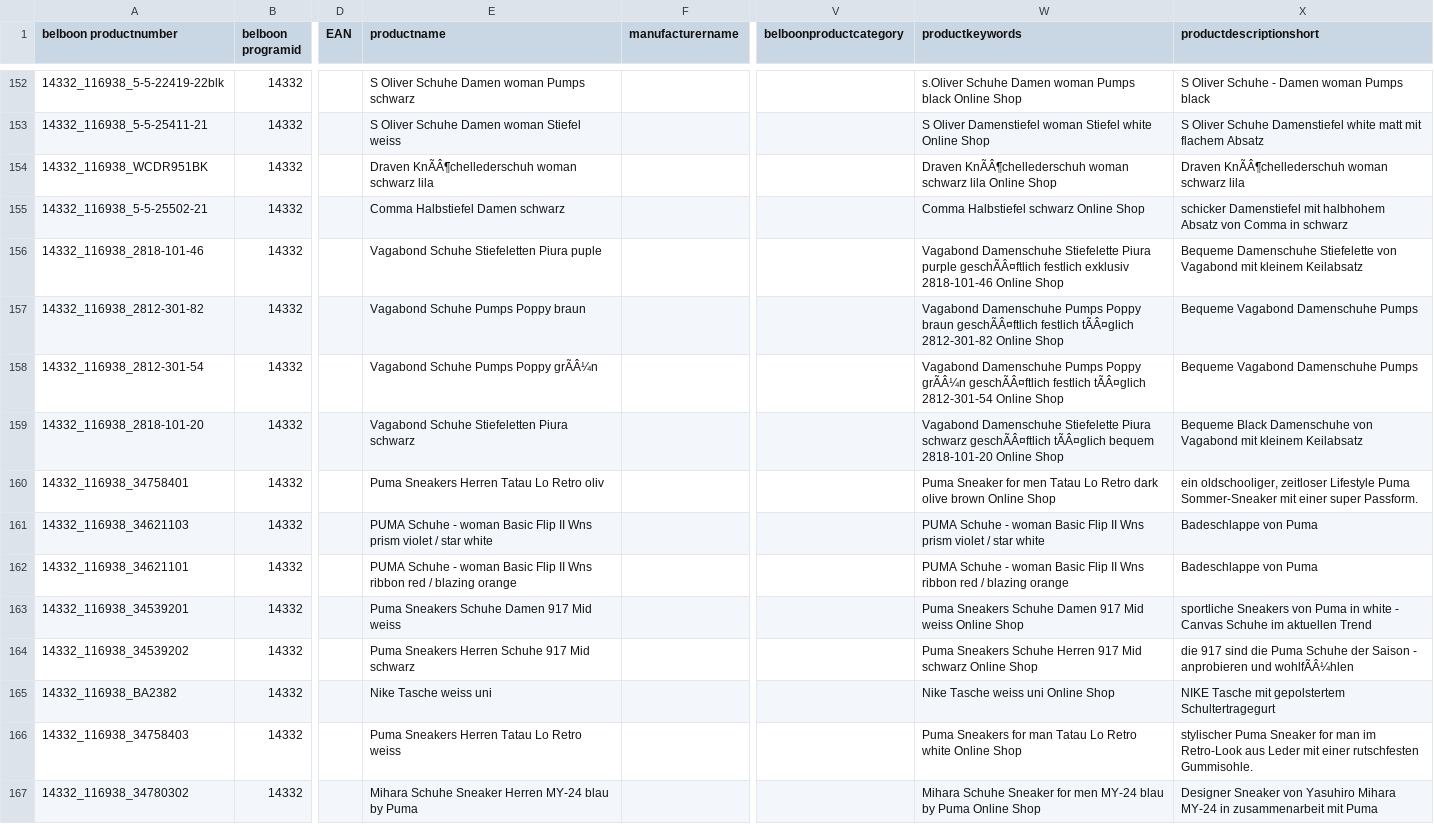
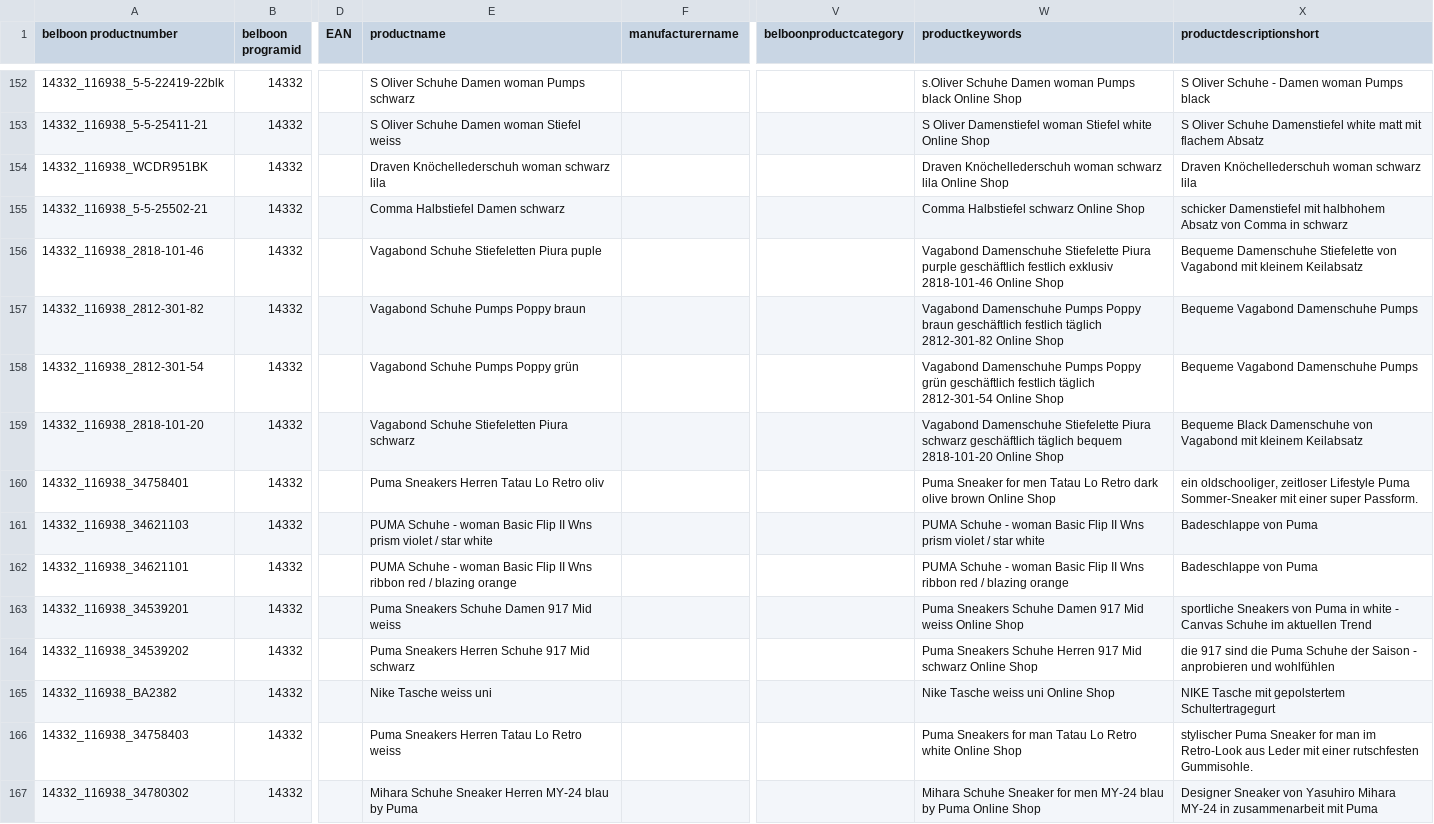
Before and after one commit to erotte/shoogle, a CSV file: data/belboon/productdata116938.csv, drawn as a sheet; only a part is shown, gaps mark what is left out; the diff covers the shown part only; the diff names each change by its address in the sheet, - before the commit and + after, or states it on an @@ line.

```diff
--- a/data/belboon/productdata116938.csv
+++ b/data/belboon/productdata116938.csv
-E154 (productname): Draven KnÃÂ¶chellederschuh woman schwarz lila
+E154 (productname): Draven Knöchellederschuh woman schwarz lila
-W154 (productkeywords): Draven KnÃÂ¶chellederschuh woman schwarz…
+W154 (productkeywords): Draven Knöchellederschuh woman schwarz…
-X154 (productdescriptionshort): Draven KnÃÂ¶chellederschuh woman schwarz lila
+X154 (productdescriptionshort): Draven Knöchellederschuh woman schwarz lila
-W156 (productkeywords): …Piura purple geschÃÂ¤ftlich festlich exklusiv…
+W156 (productkeywords): …Piura purple geschäftlich festlich exklusiv…
-W157 (productkeywords): …Poppy braun geschÃÂ¤ftlich festlich tÃÂ¤glich 2812-301-82 Online…
+W157 (productkeywords): …Poppy braun geschäftlich festlich täglich 2812-301-82 Online…
-E158 (productname): Vagabond Schuhe Pumps Poppy grÃÂ¼n
+E158 (productname): Vagabond Schuhe Pumps Poppy grün
-W158 (productkeywords): …Pumps Poppy grÃÂ¼n geschÃÂ¤ftlich festlich tÃÂ¤glich 2812-301-54 Online…
+W158 (productkeywords): …Pumps Poppy grün geschäftlich festlich täglich 2812-301-54 Online…
-W159 (productkeywords): …Piura schwarz geschÃÂ¤ftlich tÃÂ¤glich bequem 2818-101-20…
+W159 (productkeywords): …Piura schwarz geschäftlich täglich bequem 2818-101-20…
-X164 (productdescriptionshort): …anprobieren und wohlfÃÂ¼hlen
+X164 (productdescriptionshort): …anprobieren und wohlfühlen
```
Also changed, not shown: 127 edited cells elsewhere in this file, 4 other files.
